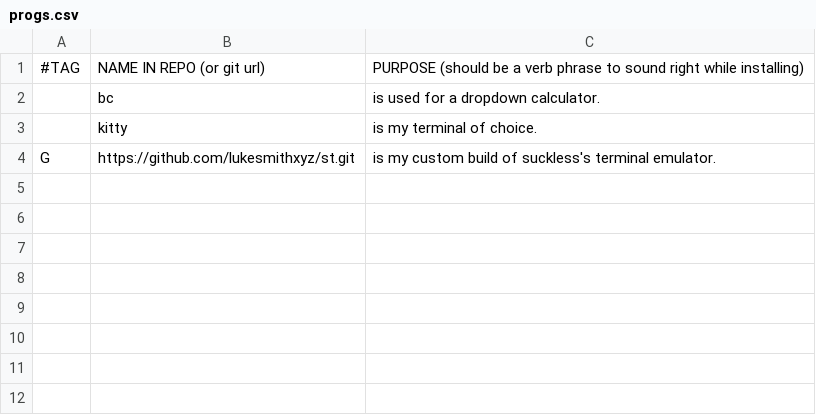
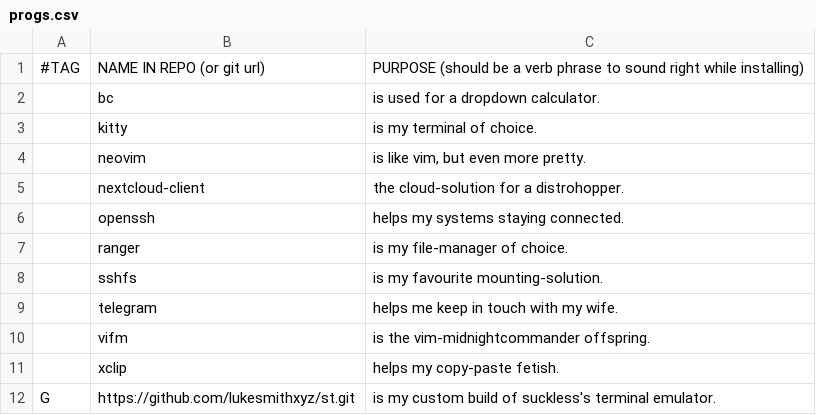
Before and after one commit to Segdon/SOLEN, a CSV file: progs.csv, drawn as a sheet.

Commit message:
Update progs.csv

```diff
--- a/progs.csv
+++ b/progs.csv
@@ -3,2 +3,10 @@
 ,kitty,"is my terminal of choice."
+,neovim,"is like vim, but even more pretty."
+,nextcloud-client,"the cloud-solution for a distrohopper."
+,openssh,"helps my systems staying connected."
+,ranger,"is my file-manager of choice."
+,sshfs,"is my favourite mounting-solution."
+,telegram,"helps me keep in touch with my wife."
+,vifm,"is the vim-midnightcommander offspring."
+,xclip,"helps my copy-paste fetish."
 G,https://github.com/lukesmithxyz/st.git,"is my custom build of suckless's terminal emulator."
```
